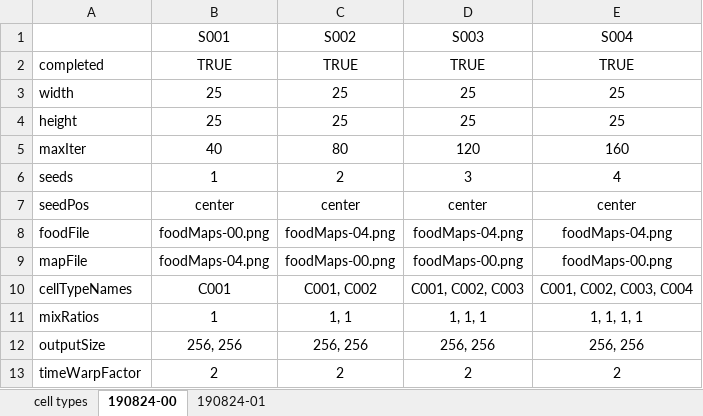
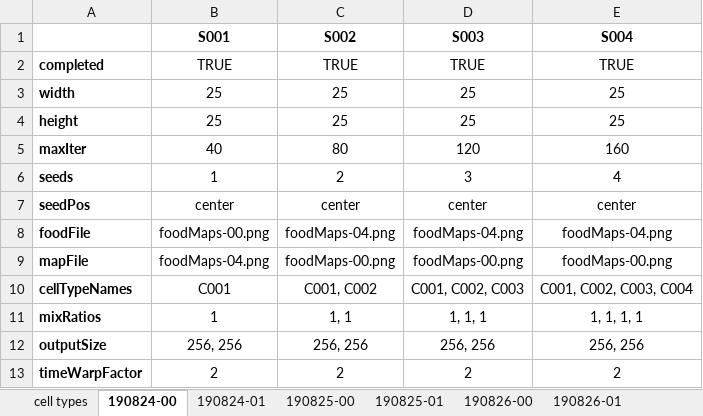
Before and after one commit to tigheco/grow-algorithm, an Excel workbook: config.xlsx, sheet 190824-00, drawn as a sheet; values as stored, in another font and other column widths than the file's, no borders; the diff names each change by its address in the sheet, - before the commit and + after, or states it on an @@ line.

```diff
--- a/config.xlsx (sheet 190824-00)
+++ b/config.xlsx (sheet 190824-00)
+sheet tab: 190825-00
+sheet tab: 190825-01
+sheet tab: 190826-00
+sheet tab: 190826-01
-B1:E1 bold: off
+B1:E1 bold: on
-A2:A13 bold: off
+A2:A13 bold: on
```
Also changed, not shown: sheet cell types, sheet 190824-01, other sheet tabs, 2 other files.
